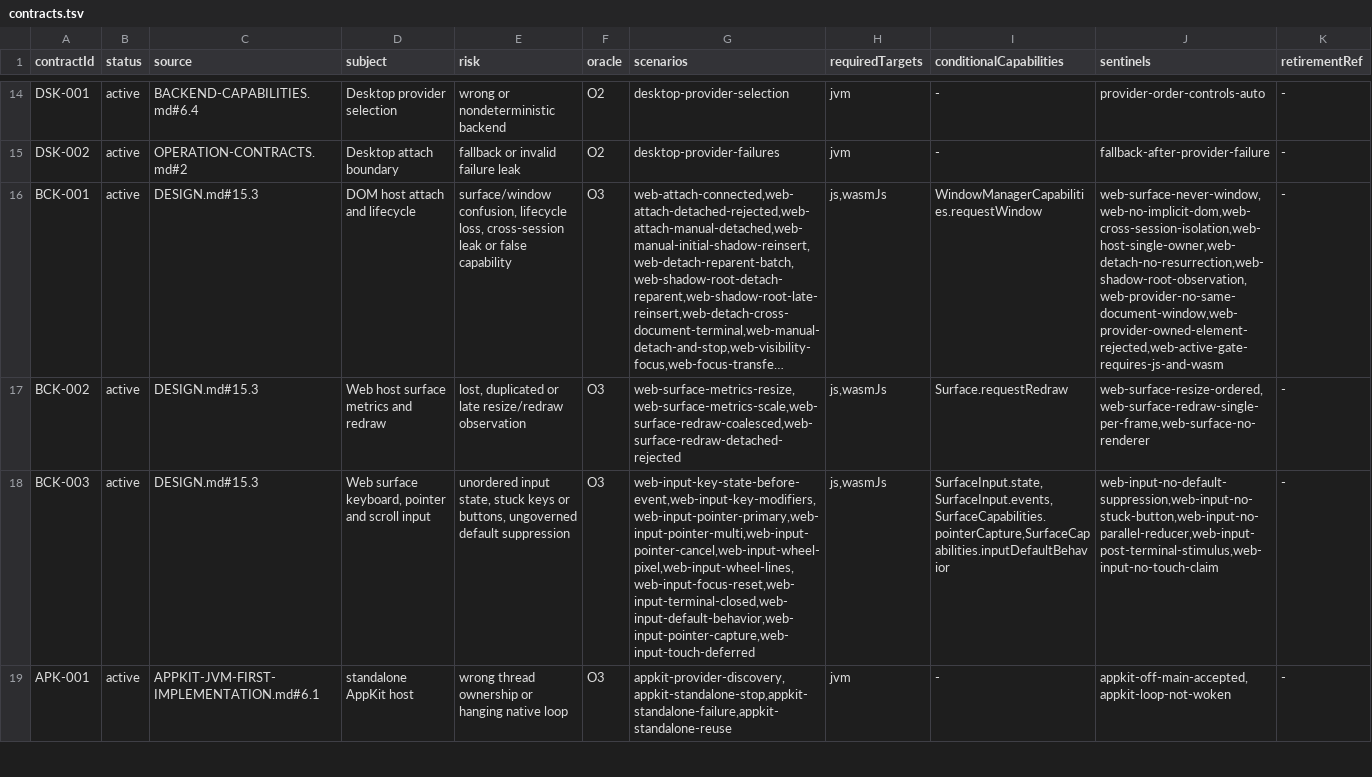
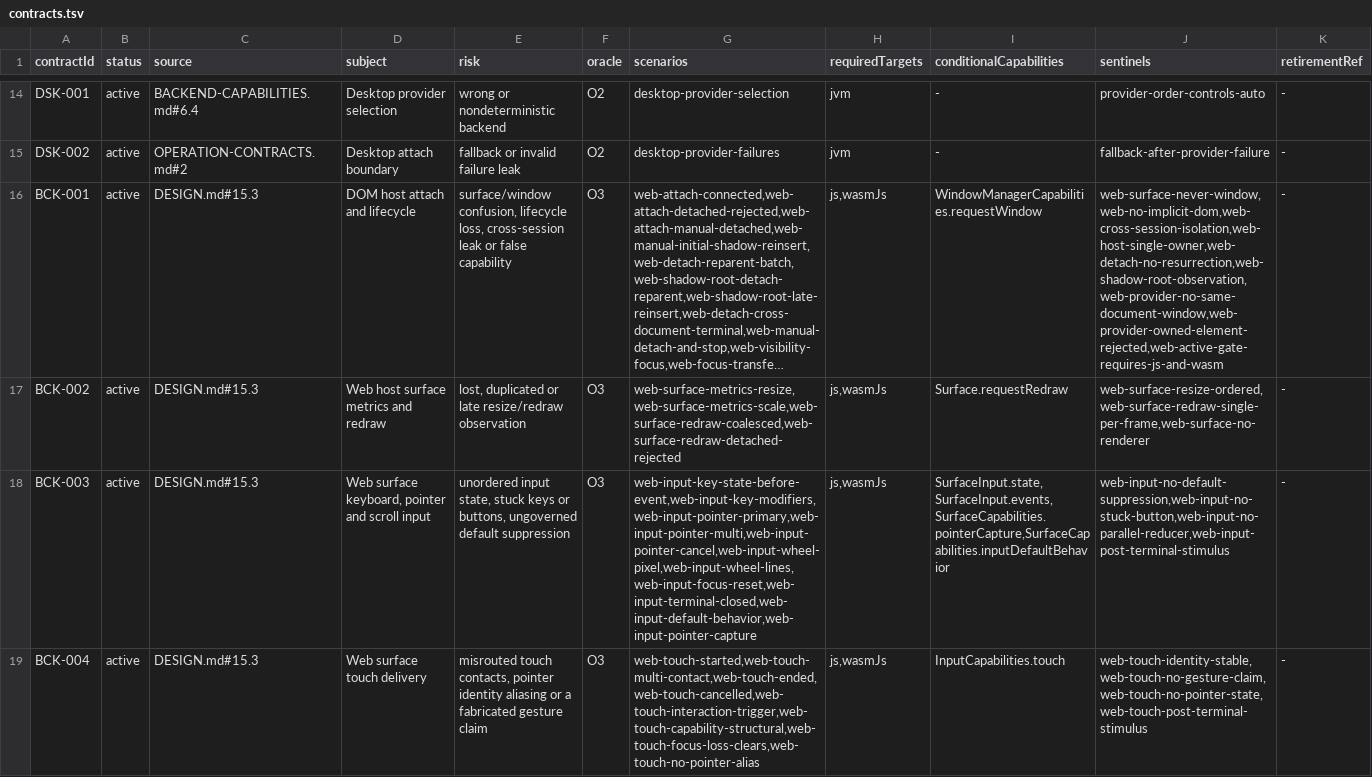
Before and after one commit to ygdrasil-io/poc-koreos, a TSV file: kadre/contracts/registry/contracts.tsv, drawn as a sheet; only a part is shown, gaps mark what is left out; the shorter side is filled out with more unchanged rows; long unchanged cells end in …; the diff covers the shown part only; the diff names each change by its address in the sheet, - before the commit and + after, or states it on an @@ line.

Commit message:
feat(web): deliver Web Phase 5 text input, touch and drag-and-drop (#427)
* feat(web): deliver touch contacts to the common reducer

* feat(web): receive DOM drops through the common drop pipeline

* fix(web): re-present the drop offer on an offer-less dragover

* feat(web): text input sessions over the common revision contract

* fix(web): report no observation for deletes and refuse the write-back of a non-addressable element

A delete is a grapheme-cluster edit the shadow cannot compute: the DOM names
no cluster boundary, and the one-code-unit edit a shadow can reach would
report deleting half a surrogate pair over an astral character. The delete
types therefore produce no observation, like every other incomputable type.

The write-back of a session on an element the v1 contract does not address
closes that session and answers the closed failure instead of writing a
non-contract property onto the host's element, and the JS glue probes the
element with the browser's own instanceof before writing, the way the Wasm
twin already did.

* feat(web): harden the web text input session edges

* test(web): drive touch, drop and text-input scenarios in the browser driver

* feat(web): activate Web Phase 5 contracts BCK-004, BCK-005 and BCK-006

* docs(web): record phase-5 capabilities, limits and the manual charter

* docs(web): align the phase-5 review polish (touch scenario comment, citation sweep)

```diff
--- a/kadre/contracts/registry/contracts.tsv
+++ b/kadre/contracts/registry/contracts.tsv
-G18 (scenarios): web-input-key-state-before-event,web-input-key-modifiers,web-input-pointer-primary,web-input-pointer-multi,web-input-pointer-cancel,web-input-wheel-pixel,web-input-wheel-lines,web-input-focus-reset,web-input-terminal-closed,web-input-default-behavior,web-input-pointer-capture,web-input-touch-deferred
+G18 (scenarios): web-input-key-state-before-event,web-input-key-modifiers,web-input-pointer-primary,web-input-pointer-multi,web-input-pointer-cancel,web-input-wheel-pixel,web-input-wheel-lines,web-input-focus-reset,web-input-terminal-closed,web-input-default-behavior,web-input-pointer-capture
-J18 (sentinels): web-input-no-default-suppression,web-input-no-stuck-button,web-input-no-parallel-reducer,web-input-post-terminal-stimulus,web-input-no-touch-claim
+J18 (sentinels): web-input-no-default-suppression,web-input-no-stuck-button,web-input-no-parallel-reducer,web-input-post-terminal-stimulus
+row 19: BCK-004 | active | DESIGN.md#15.3 | Web surface touch delivery | misrouted touch contacts, pointer identity aliasing or a fabricated gesture claim | O3 | web-touch-started,web-touch-multi-contact,web-touch-ended,web-touch-cancelled,web-touch-interaction-trigger,web-touch-capability-structural,web-touch-focus-loss-clears,web-touch-no-pointer-alias | js,wasmJs | InputCapabilities.touch | web-touch-identity-stable,web-touch-no-gesture-claim,web-touch-no-pointer-state,web-touch-post-terminal-stimulus | -
```
Also changed, not shown: 2 added rows elsewhere in this file, 49 other files.
